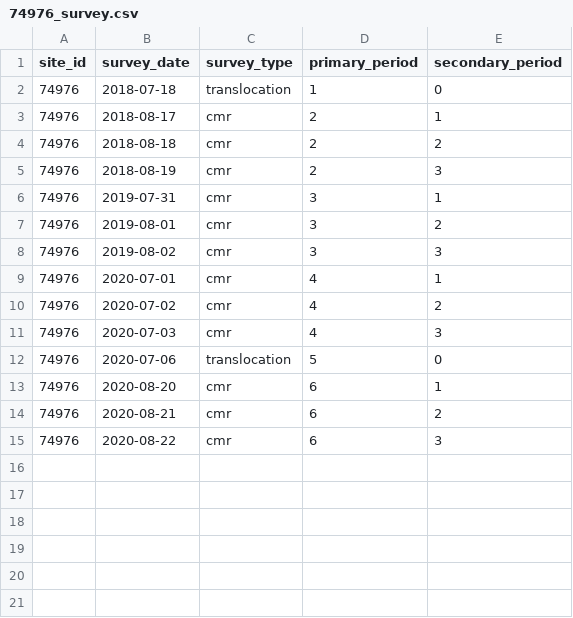
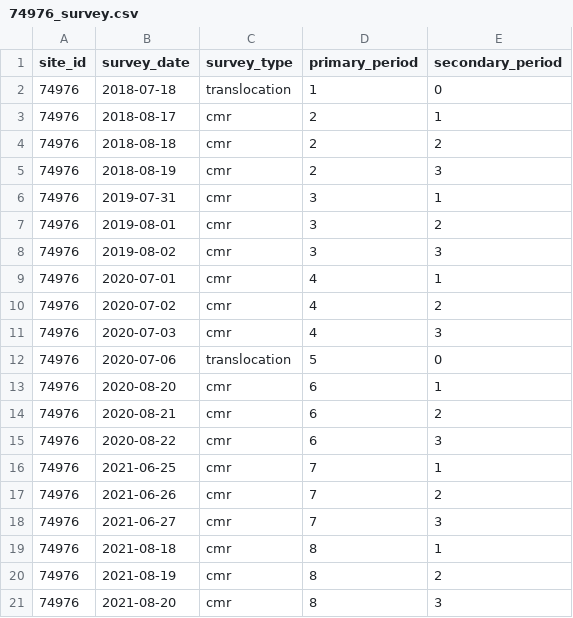
Before and after one commit to SNARL1/cmr-analysis, a CSV file: data/clean/74976_survey.csv, drawn as a sheet; the diff names each change by its address in the sheet, - before the commit and + after, or states it on an @@ line.

```diff
--- a/data/clean/74976_survey.csv
+++ b/data/clean/74976_survey.csv
+row 16: 74976 | 2021-06-25 | cmr | 7 | 1
+row 17: 74976 | 2021-06-26 | cmr | 7 | 2
+row 18: 74976 | 2021-06-27 | cmr | 7 | 3
+row 19: 74976 | 2021-08-18 | cmr | 8 | 1
+row 20: 74976 | 2021-08-19 | cmr | 8 | 2
+row 21: 74976 | 2021-08-20 | cmr | 8 | 3
```
Also changed, not shown: data/clean/74976_capture.csv.
